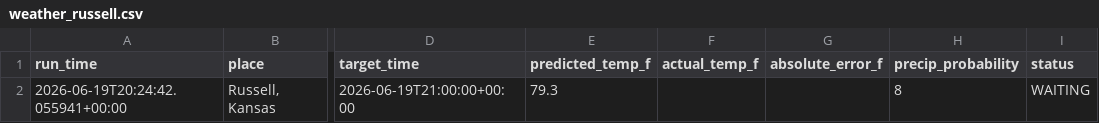
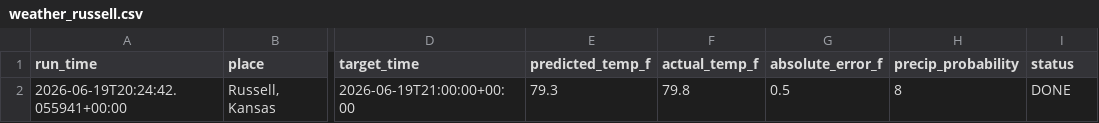
Before and after one commit to kii-rin/timeseries, a CSV file: reports/weather_russell.csv, drawn as a sheet; only a part is shown, gaps mark what is left out; the diff names each change by its address in the sheet, - before the commit and + after, or states it on an @@ line.

```diff
--- a/reports/weather_russell.csv
+++ b/reports/weather_russell.csv
-F2 (actual_temp_f): (empty)
+F2 (actual_temp_f): 79.8
-G2 (absolute_error_f): (empty)
+G2 (absolute_error_f): 0.5
-I2 (status): WAITING
+I2 (status): DONE
```
Also changed, not shown: 1 other file.
